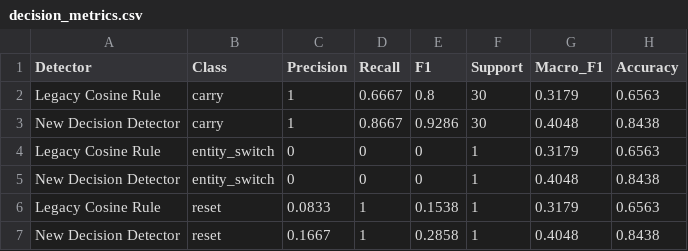
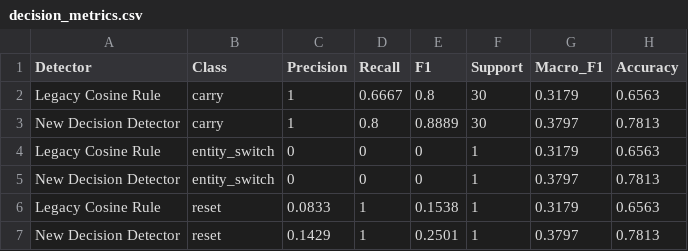
Before and after one commit to xShikhar/IR---MidTerm-Assignment, a CSV file: eval/output/test_final/decision_metrics.csv, drawn as a sheet.

```diff
--- a/eval/output/test_final/decision_metrics.csv
+++ b/eval/output/test_final/decision_metrics.csv
@@ -2,6 +2,6 @@ Detector,Class,Precision,Recall,F1,Support,Macro_F1,Accuracy
 "Legacy Cosine Rule","carry",1,0.6667,0.8,30,0.3179,0.6563
-"New Decision Detector","carry",1,0.8667,0.9286,30,0.4048,0.8438
+"New Decision Detector","carry",1,0.8,0.8889,30,0.3797,0.7813
 "Legacy Cosine Rule","entity_switch",0,0,0,1,0.3179,0.6563
-"New Decision Detector","entity_switch",0,0,0,1,0.4048,0.8438
+"New Decision Detector","entity_switch",0,0,0,1,0.3797,0.7813
 "Legacy Cosine Rule","reset",0.0833,1,0.1538,1,0.3179,0.6563
-"New Decision Detector","reset",0.1667,1,0.2858,1,0.4048,0.8438
+"New Decision Detector","reset",0.1429,1,0.2501,1,0.3797,0.7813
```
Also changed, not shown: eval/output/novelty_tradeoff.csv, eval/output/systems_comparison.csv, 20 other files.
